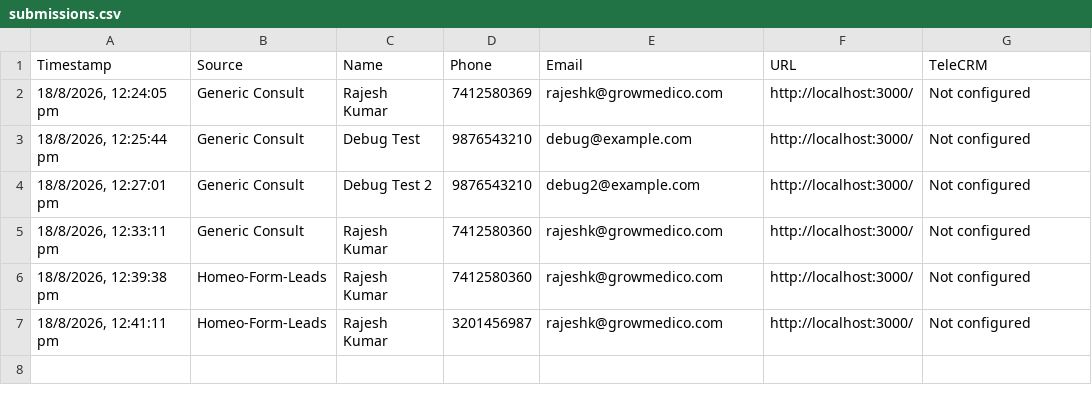
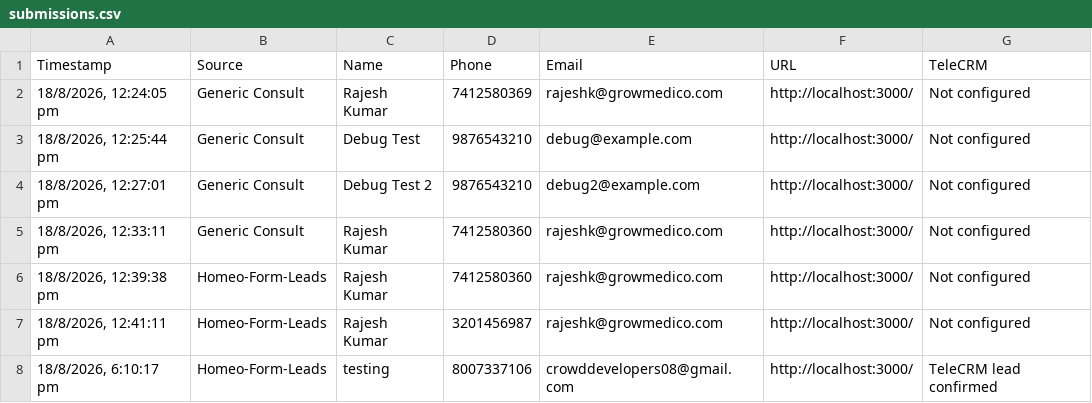
Before and after one commit to Rajeshj14/homeo-lp, a CSV file: data/submissions.csv, drawn as a sheet; the diff names each change by its address in the sheet, - before the commit and + after, or states it on an @@ line.

Commit message:
new homeo lp creationdddgsesssss

```diff
--- a/data/submissions.csv
+++ b/data/submissions.csv
+row 8: 18/8/2026, 6:10:17 pm | Homeo-Form-Leads | testing | 8007337106 | crowddevelopers08@gmail.com | http://localhost:3000/ | TeleCRM lead confirmed
```
Also changed, not shown: 34 other files.
